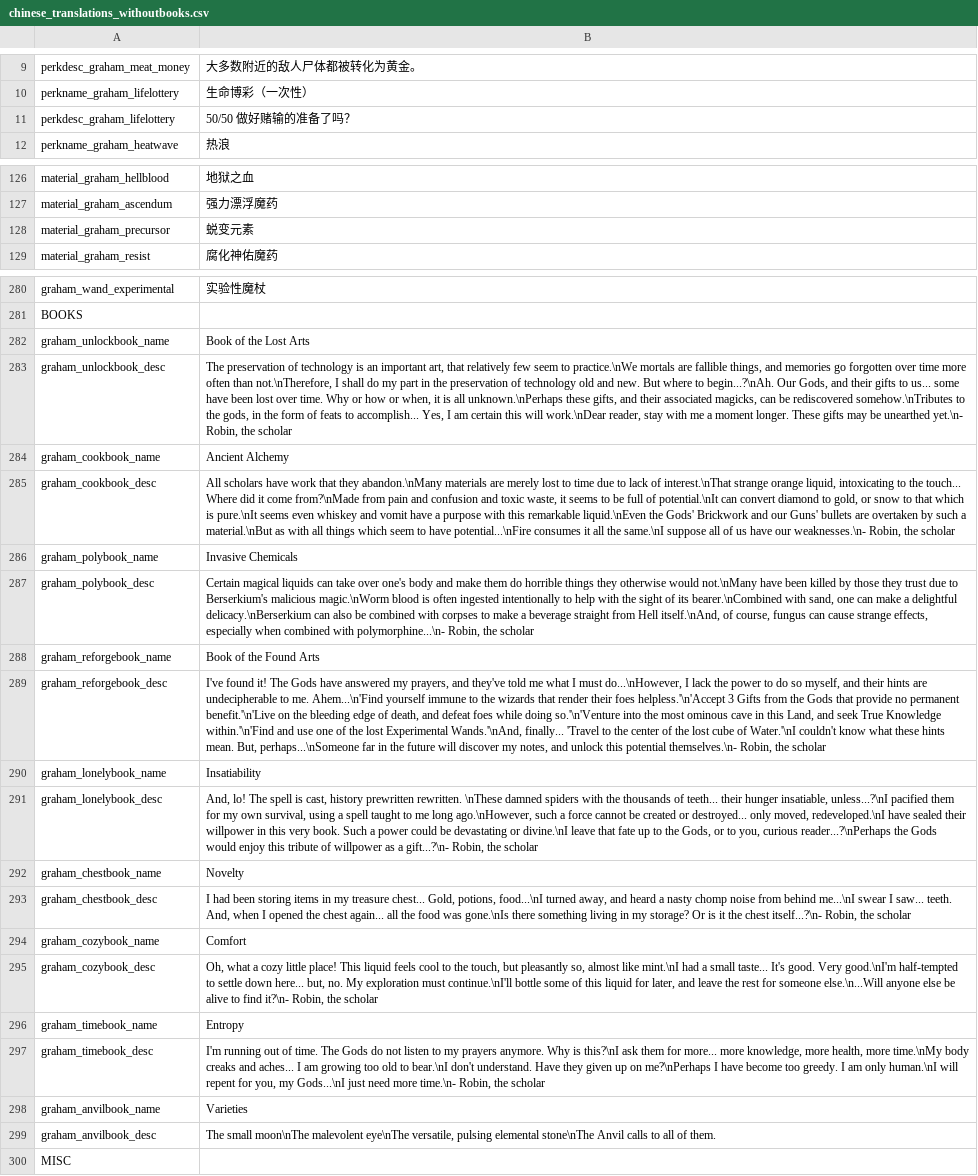
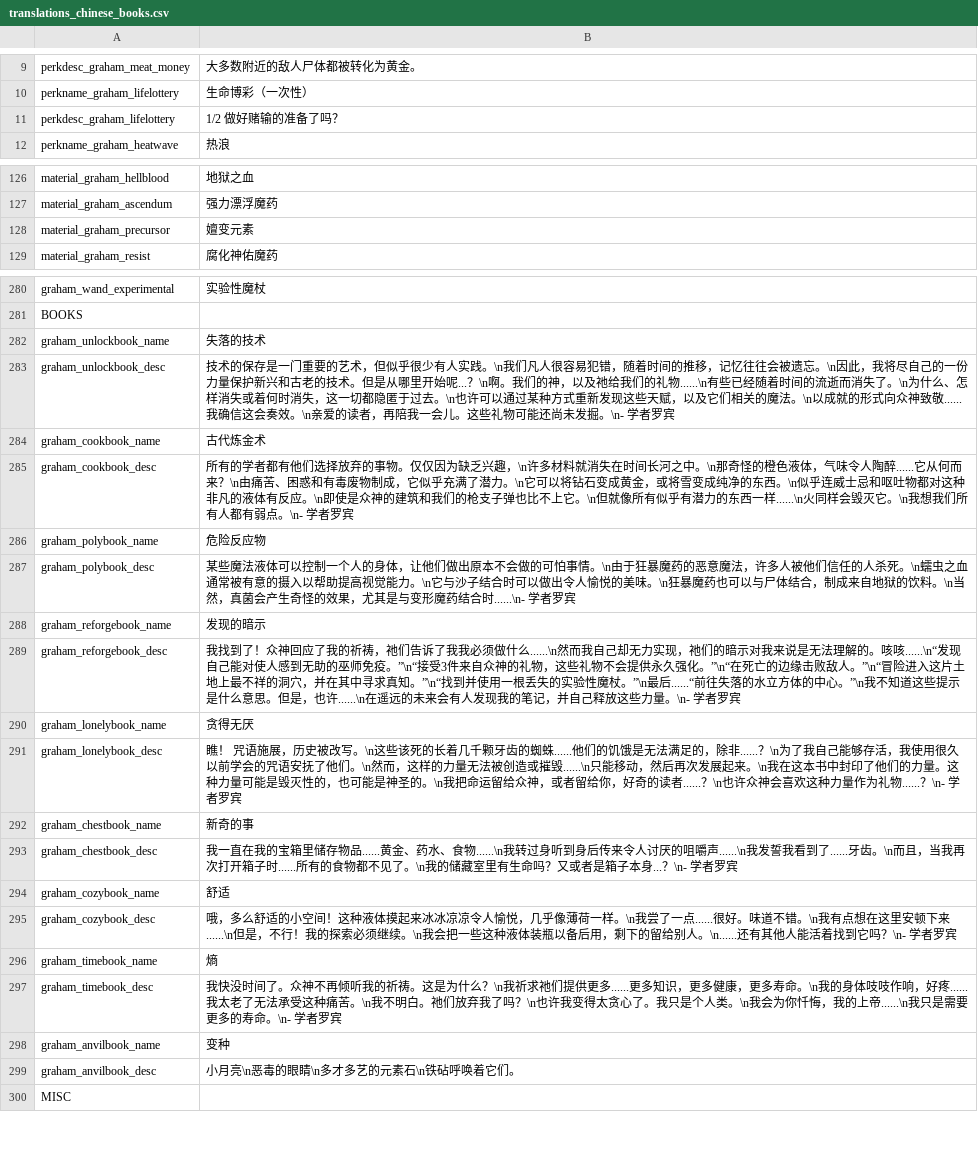
Before and after one commit to GrahamBurgers/grahamsperks, a CSV file: files/translations_chinese_books.csv (was files/chinese_translations_withoutbooks.csv), drawn as a sheet; only a part is shown, gaps mark what is left out; the diff covers the shown part only; the diff names each change by its address in the sheet, - before the commit and + after, or states it on an @@ line.

```diff
--- a/files/chinese_translations_withoutbooks.csv
+++ b/files/translations_chinese_books.csv
-B11: 50/50 做好赌输的准备了吗？
+B11: 1/2 做好赌输的准备了吗？
-B128: 蜕变元素
+B128: 嬗变元素
-B282: Book of the Lost Arts
+B282: 失落的技术
-B283: The preservation of technology is an important art, that relatively few seem to practice.\nWe mortals are fallible things, and memories go forgotten over time more often than not.\nTherefore, I shall do my part in the preservation of technology old and new. But where to begin...?\nAh. Our Gods, and their gifts to us... some have been lost over time. Why or how or when, it is all unknown.\nPerhaps these gifts, and their associated magicks, can be rediscovered somehow.\nTributes to the gods, in the form of feats to accomplish... Yes, I am certain this will work.\nDear reader, stay with me a moment longer. These gifts may be unearthed yet.\n- Robin, the scholar
+B283: 技术的保存是一门重要的艺术，但似乎很少有人实践。\n我们凡人很容易犯错，随着时间的推移，记忆往往会被遗忘。\n因此，我将尽自己的一份力量保护新兴和古老的技术。但是从哪里开始呢...？\n啊。我们的神，以及祂给我们的礼物......\n有些已经随着时间的流逝而消失了。\n为什么、怎样消失或着何时消失，这一切都隐匿于过去。\n也许可以通过某种方式重新发现这些天赋，以及它们相关的魔法。\n以成就的形式向众神致敬......我确信这会奏效。\n亲爱的读者，再陪我一会儿。这些礼物可能还尚未发掘。\n- 学者罗宾
-B284: Ancient Alchemy
+B284: 古代炼金术
-B285: All scholars have work that they abandon.\nMany materials are merely lost to time due to lack of interest.\nThat strange orange liquid, intoxicating to the touch... Where did it come from?\nMade from pain and confusion and toxic waste, it seems to be full of potential.\nIt can convert diamond to gold, or snow to that which is pure.\nIt seems even whiskey and vomit have a purpose with this remarkable liquid.\nEven the Gods' Brickwork and our Guns' bullets are overtaken by such a material.\nBut as with all things which seem to have potential...\nFire consumes it all the same.\nI suppose all of us have our weaknesses.\n- Robin, the scholar
+B285: 所有的学者都有他们选择放弃的事物。仅仅因为缺乏兴趣，\n许多材料就消失在时间长河之中。\n那奇怪的橙色液体，气味令人陶醉......它从何而来？\n由痛苦、困惑和有毒废物制成，它似乎充满了潜力。\n它可以将钻石变成黄金，或将雪变成纯净的东西。\n似乎连威士忌和呕吐物都对这种非凡的液体有反应。\n即使是众神的建筑和我们的枪支子弹也比不上它。\n但就像所有似乎有潜力的东西一样......\n火同样会毁灭它。\n我想我们所有人都有弱点。\n- 学者罗宾
-B286: Invasive Chemicals
+B286: 危险反应物
-B287: Certain magical liquids can take over one's body and make them do horrible things they otherwise would not.\nMany have been killed by those they trust due to Berserkium's malicious magic.\nWorm blood is often ingested intentionally to help with the sight of its bearer.\nCombined with sand, one can make a delightful delicacy.\nBerserkium can also be combined with corpses to make a beverage straight from Hell itself.\nAnd, of course, fungus can cause strange effects, especially when combined with polymorphine...\n- Robin, the scholar
+B287: 某些魔法液体可以控制一个人的身体，让他们做出原本不会做的可怕事情。\n由于狂暴魔药的恶意魔法，许多人被他们信任的人杀死。\n蠕虫之血通常被有意的摄入以帮助提高视觉能力。\n它与沙子结合时可以做出令人愉悦的美味。\n狂暴魔药也可以与尸体结合，制成来自地狱的饮料。\n当然，真菌会产生奇怪的效果，尤其是与变形魔药结合时......\n- 学者罗宾
-B288: Book of the Found Arts
+B288: 发现的暗示
-B289: I've found it! The Gods have answered my prayers, and they've told me what I must do...\nHowever, I lack the power to do so myself, and their hints are undecipherable to me. Ahem...\n'Find yourself immune to the wizards that render their foes helpless.'\n'Accept 3 Gifts from the Gods that provide no permanent benefit.'\n'Live on the bleeding edge of death, and defeat foes while doing so.'\n'Venture into the most ominous cave in this Land, and seek True Knowledge within.'\n'Find and use one of the lost Experimental Wands.'\nAnd, finally... 'Travel to the center of the lost cube of Water.'\nI couldn't know what these hints mean. But, perhaps...\nSomeone far in the future will discover my notes, and unlock this potential themselves.\n- Robin, the scholar
+B289: 我找到了！众神回应了我的祈祷，祂们告诉了我我必须做什么......\n然而我自己却无力实现，祂们的暗示对我来说是无法理解的。咳咳......\n“发现自己能对使人感到无助的巫师免疫。”\n“接受3件来自众神的礼物，这些礼物不会提供永久强化。”\n“在死亡的边缘击败敌人。”\n“冒险进入这片土地上最不祥的洞穴，并在其中寻求真知。”\n“找到并使用一根丢失的实验性魔杖。”\n最后......“前往失落的水立方体的中心。”\n我不知道这些提示是什么意思。但是，也许......\n在遥远的未来会有人发现我的笔记，并自己释放这些力量。\n- 学者罗宾
-B290: Insatiability
+B290: 贪得无厌
-B291: And, lo! The spell is cast, history prewritten rewritten. \nThese damned spiders with the thousands of teeth... their hunger insatiable, unless...?\nI pacified them for my own survival, using a spell taught to me long ago.\nHowever, such a force cannot be created or destroyed... only moved, redeveloped.\nI have sealed their willpower in this very book. Such a power could be devastating or divine.\nI leave that fate up to the Gods, or to you, curious reader...?\nPerhaps the Gods would enjoy this tribute of willpower as a gift...?\n- Robin, the scholar
+B291: 瞧！ 咒语施展，历史被改写。\n这些该死的长着几千颗牙齿的蜘蛛......他们的饥饿是无法满足的，除非......？\n为了我自己能够存活，我使用很久以前学会的咒语安抚了他们。\n然而，这样的力量无法被创造或摧毁......\n只能移动，然后再次发展起来。\n我在这本书中封印了他们的力量。这种力量可能是毁灭性的，也可能是神圣的。\n我把命运留给众神，或者留给你，好奇的读者......？\n也许众神会喜欢这种力量作为礼物......？\n- 学者罗宾
-B292: Novelty
+B292: 新奇的事
-B293: I had been storing items in my treasure chest... Gold, potions, food...\nI turned away, and heard a nasty chomp noise from behind me...\nI swear I saw... teeth. And, when I opened the chest again... all the food was gone.\nIs there something living in my storage? Or is it the chest itself...?\n- Robin, the scholar
+B293: 我一直在我的宝箱里储存物品......黄金、药水、食物......\n我转过身听到身后传来令人讨厌的咀嚼声......\n我发誓我看到了......牙齿。\n而且，当我再次打开箱子时......所有的食物都不见了。\n我的储藏室里有生命吗？又或者是箱子本身...？\n- 学者罗宾
-B294: Comfort
+B294: 舒适
-B295: Oh, what a cozy little place! This liquid feels cool to the touch, but pleasantly so, almost like mint.\nI had a small taste... It's good. Very good.\nI'm half-tempted to settle down here... but, no. My exploration must continue.\nI'll bottle some of this liquid for later, and leave the rest for someone else.\n...Will anyone else be alive to find it?\n- Robin, the scholar
+B295: 哦，多么舒适的小空间！这种液体摸起来冰冰凉凉令人愉悦，几乎像薄荷一样。\n我尝了一点......很好。味道不错。\n我有点想在这里安顿下来......\n但是，不行！我的探索必须继续。\n我会把一些这种液体装瓶以备后用，剩下的留给别人。\n......还有其他人能活着找到它吗？\n- 学者罗宾
-B296: Entropy
+B296: 熵
-B297: I'm running out of time. The Gods do not listen to my prayers anymore. Why is this?\nI ask them for more... more knowledge, more health, more time.\nMy body creaks and aches... I am growing too old to bear.\nI don't understand. Have they given up on me?\nPerhaps I have become too greedy. I am only human.\nI will repent for you, my Gods...\nI just need more time.\n- Robin, the scholar
+B297: 我快没时间了。众神不再倾听我的祈祷。这是为什么？\n我祈求祂们提供更多......更多知识，更多健康，更多寿命。\n我的身体吱吱作响，好疼......我太老了无法承受这种痛苦。\n我不明白。祂们放弃我了吗？\n也许我变得太贪心了。我只是个人类。\n我会为你忏悔，我的上帝......\n我只是需要更多的寿命。\n- 学者罗宾
-B298: Varieties
+B298: 变种
-B299: The small moon\nThe malevolent eye\nThe versatile, pulsing elemental stone\nThe Anvil calls to all of them.
+B299: 小月亮\n恶毒的眼睛\n多才多艺的元素石\n铁砧呼唤着它们。
```
Also changed, not shown: 2 edited cells elsewhere in this file, files/translations_chinese.csv, 11 other files.
